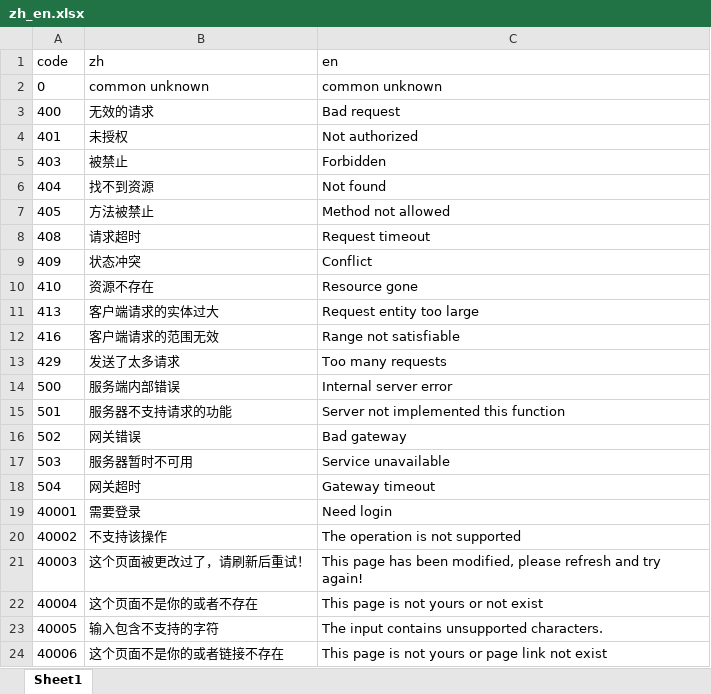
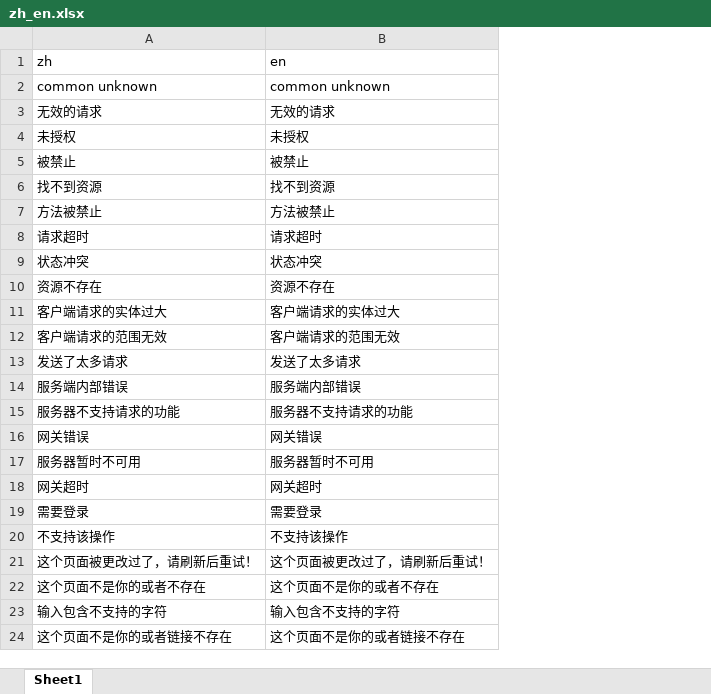
Before and after one commit to forgeturl/forgeturl-server, an Excel workbook: app/api/docs/fe_ecode/zh_en.xlsx, sheet Sheet1, drawn as a sheet; values as stored, in another font and other column widths than the file's, no borders; removed rows and columns are numbered as before the commit, all else as after; the diff names each change by its address in the sheet, - before the commit and + after, or states it on an @@ line.

```diff
--- a/app/api/docs/fe_ecode/zh_en.xlsx (sheet Sheet1)
+++ b/app/api/docs/fe_ecode/zh_en.xlsx (sheet Sheet1)
-column A, rows 1-24: code | 0 | 400 | 401 | 403 | 404 | 405 | 408 | 409 | 410 | 413 | 416 | 429 | 500 | 501 | 502 | 503 | 504 | 40001 | 40002 | 40003 | 40004 | 40005 | 40006
+column A, rows 1-24: zh | common unknown | 无效的请求 | 未授权 | 被禁止 | 找不到资源 | 方法被禁止 | 请求超时 | 状态冲突 | 资源不存在 | 客户端请求的实体过大 | 客户端请求的范围无效 | 发送了太多请求 | 服务端内部错误 | 服务器不支持请求的功能 | 网关错误 | 服务器暂时不可用 | 网关超时 | 需要登录 | 不支持该操作 | 这个页面被更改过了，请刷新后重试！ | 这个页面不是你的或者不存在 | 输入包含不支持的字符 | 这个页面不是你的或者链接不存在
-column C, rows 1-24: en | common unknown | Bad request | Not authorized | Forbidden | Not found | Method not allowed | Request timeout | Conflict | Resource gone | Request entity too large | Range not satisfiable | Too many requests | Internal server error | Server not implemented this function | Bad gateway | Service unavailable | Gateway timeout | Need login | The operation is not supported | This page has been modified, please refresh and try again! | This page is not yours or not exist | The input contains unsupported characters. | This page is not yours or page link not exist
-B1: zh
+B1: en
```
Also changed, not shown: 5 other files.
